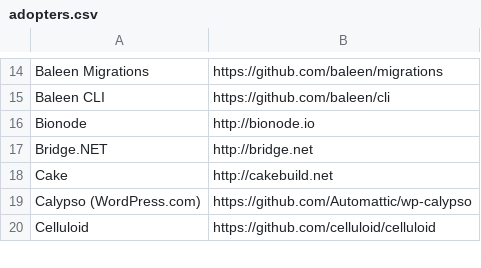
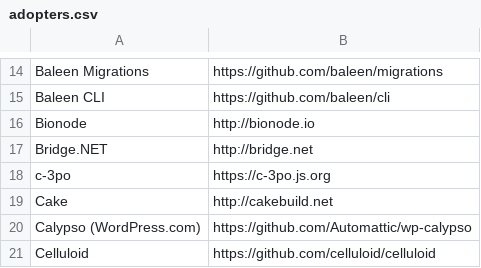
Before and after one commit to EthicalSource/contributor_covenant, a CSV file: data/adopters.csv, drawn as a sheet; only a part is shown, gaps mark what is left out; the diff names each change by its address in the sheet, - before the commit and + after, or states it on an @@ line.

Commit message:
Add `c-3po` adopter

```diff
--- a/data/adopters.csv
+++ b/data/adopters.csv
+row 18: c-3po | https://c-3po.js.org
```
